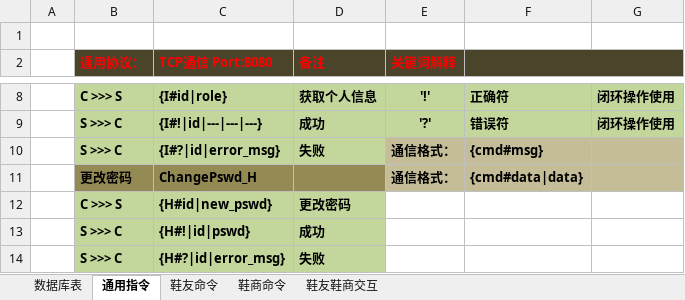
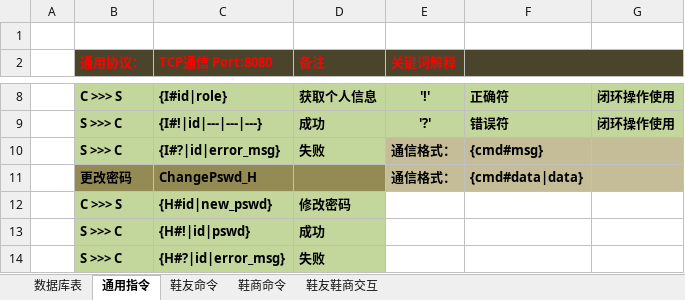
Before and after one commit to IvanNotOnlyFAt/Sneaker, an Excel workbook: 0_UseCase_UML_ER/SNEAKER通讯协议.xlsx, sheet 通用指令, drawn as a sheet; only a part is shown, gaps mark what is left out; values as stored, in another font and other column widths than the file's, no borders; the diff names each change by its address in the sheet, - before the commit and + after, or states it on an @@ line.

```diff
--- a/0_UseCase_UML_ER/SNEAKER通讯协议.xlsx (sheet 通用指令)
+++ b/0_UseCase_UML_ER/SNEAKER通讯协议.xlsx (sheet 通用指令)
-D12 (备注): 更改密码
+D12 (备注): 修改密码
```
Also changed, not shown: sheet 鞋友命令, 58 other files.
